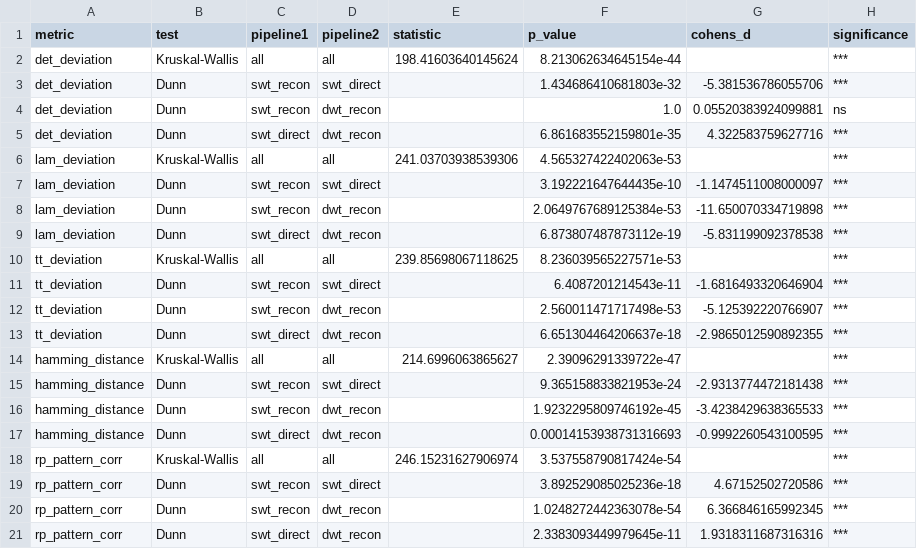
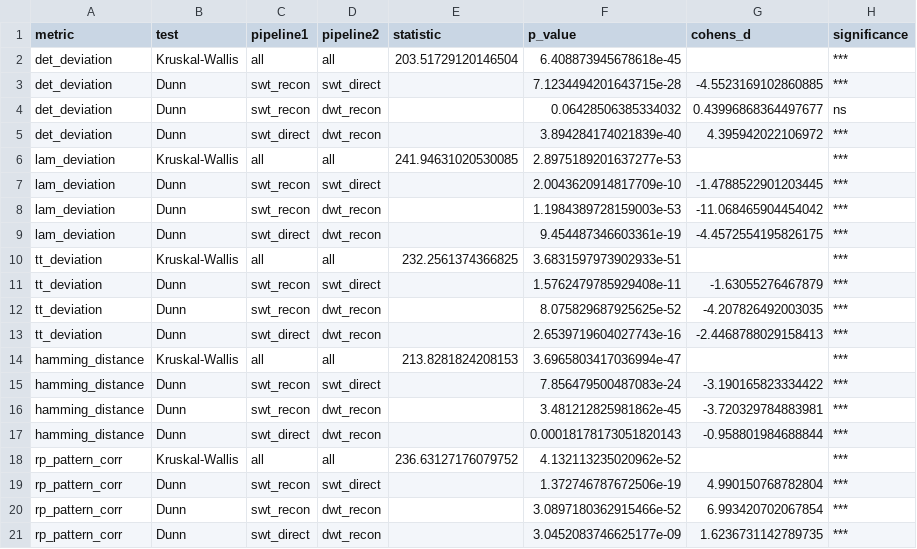
Before and after one commit to FilipSulich/Thesis, a CSV file: src/decomposition_strategy_selection/results_test_harm2/statistical_analysis.csv, drawn as a sheet.

```diff
--- a/src/decomposition_strategy_selection/results_test_harm2/statistical_analysis.csv
+++ b/src/decomposition_strategy_selection/results_test_harm2/statistical_analysis.csv
@@ -1,21 +1,21 @@
 metric,test,pipeline1,pipeline2,statistic,p_value,cohens_d,significance
-det_deviation,Kruskal-Wallis,all,all,198.41603640145624,8.213062634645154e-44,,***
-det_deviation,Dunn,swt_recon,swt_direct,,1.434686410681803e-32,-5.381536786055706,***
-det_deviation,Dunn,swt_recon,dwt_recon,,1.0,0.05520383924099881,ns
-det_deviation,Dunn,swt_direct,dwt_recon,,6.861683552159801e-35,4.322583759627716,***
-lam_deviation,Kruskal-Wallis,all,all,241.03703938539306,4.565327422402063e-53,,***
-lam_deviation,Dunn,swt_recon,swt_direct,,3.192221647644435e-10,-1.1474511008000097,***
-lam_deviation,Dunn,swt_recon,dwt_recon,,2.0649767689125384e-53,-11.650070334719898,***
-lam_deviation,Dunn,swt_direct,dwt_recon,,6.873807487873112e-19,-5.831199092378538,***
-tt_deviation,Kruskal-Wallis,all,all,239.85698067118625,8.236039565227571e-53,,***
-tt_deviation,Dunn,swt_recon,swt_direct,,6.4087201214543e-11,-1.6816493320646904,***
-tt_deviation,Dunn,swt_recon,dwt_recon,,2.560011471717498e-53,-5.125392220766907,***
-tt_deviation,Dunn,swt_direct,dwt_recon,,6.651304464206637e-18,-2.9865012590892355,***
-hamming_distance,Kruskal-Wallis,all,all,214.6996063865627,2.39096291339722e-47,,***
-hamming_distance,Dunn,swt_recon,swt_direct,,9.365158833821953e-24,-2.9313774472181438,***
-hamming_distance,Dunn,swt_recon,dwt_recon,,1.9232295809746192e-45,-3.4238429638365533,***
-hamming_distance,Dunn,swt_direct,dwt_recon,,0.00014153938731316693,-0.9992260543100595,***
-rp_pattern_corr,Kruskal-Wallis,all,all,246.15231627906974,3.537558790817424e-54,,***
-rp_pattern_corr,Dunn,swt_recon,swt_direct,,3.892529085025236e-18,4.67152502720586,***
-rp_pattern_corr,Dunn,swt_recon,dwt_recon,,1.0248272442363078e-54,6.366846165992345,***
-rp_pattern_corr,Dunn,swt_direct,dwt_recon,,2.3383093449979645e-11,1.9318311687316316,***
+det_deviation,Kruskal-Wallis,all,all,203.51729120146504,6.408873945678618e-45,,***
+det_deviation,Dunn,swt_recon,swt_direct,,7.1234494201643715e-28,-4.5523169102860885,***
+det_deviation,Dunn,swt_recon,dwt_recon,,0.06428506385334032,0.43996868364497677,ns
+det_deviation,Dunn,swt_direct,dwt_recon,,3.894284174021839e-40,4.395942022106972,***
+lam_deviation,Kruskal-Wallis,all,all,241.94631020530085,2.8975189201637277e-53,,***
+lam_deviation,Dunn,swt_recon,swt_direct,,2.0043620914817709e-10,-1.4788522901203445,***
+lam_deviation,Dunn,swt_recon,dwt_recon,,1.1984389728159003e-53,-11.068465904454042,***
+lam_deviation,Dunn,swt_direct,dwt_recon,,9.454487346603361e-19,-4.4572554195826175,***
+tt_deviation,Kruskal-Wallis,all,all,232.2561374366825,3.6831597973902933e-51,,***
+tt_deviation,Dunn,swt_recon,swt_direct,,1.5762479785929408e-11,-1.63055276467879,***
+tt_deviation,Dunn,swt_recon,dwt_recon,,8.075829687925625e-52,-4.207826492003035,***
+tt_deviation,Dunn,swt_direct,dwt_recon,,2.6539719604027743e-16,-2.4468788029158413,***
+hamming_distance,Kruskal-Wallis,all,all,213.8281824208153,3.6965803417036994e-47,,***
+hamming_distance,Dunn,swt_recon,swt_direct,,7.856479500487083e-24,-3.190165823334422,***
+hamming_distance,Dunn,swt_recon,dwt_recon,,3.481212825981862e-45,-3.720329784883981,***
+hamming_distance,Dunn,swt_direct,dwt_recon,,0.00018178173051820143,-0.958801984688844,***
+rp_pattern_corr,Kruskal-Wallis,all,all,236.63127176079752,4.132113235020962e-52,,***
+rp_pattern_corr,Dunn,swt_recon,swt_direct,,1.372746787672506e-19,4.990150768782804,***
+rp_pattern_corr,Dunn,swt_recon,dwt_recon,,3.0897180362915466e-52,6.993420702067854,***
+rp_pattern_corr,Dunn,swt_direct,dwt_recon,,3.0452083746625177e-09,1.6236731142789735,***
```
Also changed, not shown: src/decomposition_strategy_selection/results_test_harm2/pipeline_comparison_results.csv, src/decomposition_strategy_selection/results_test_non_harm2/pipeline_comparison_results.csv, 21 other files.
